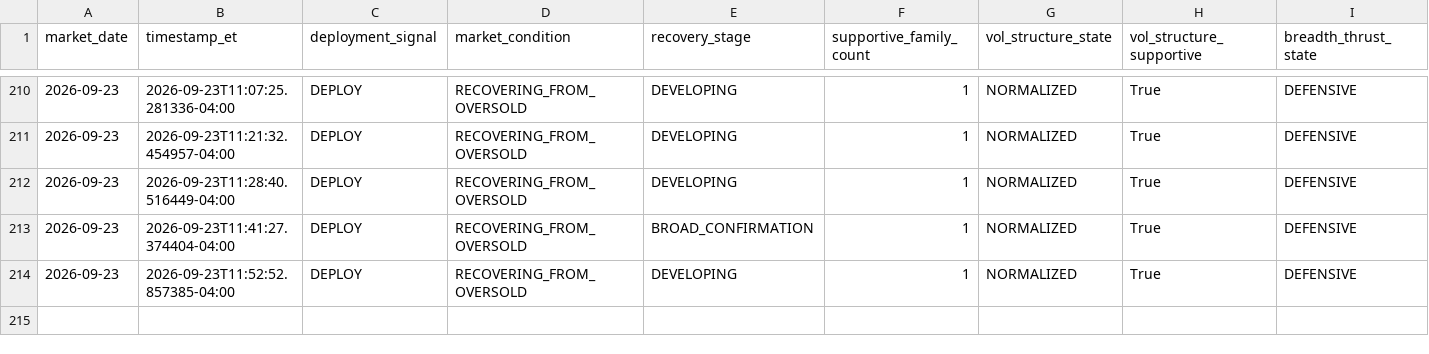
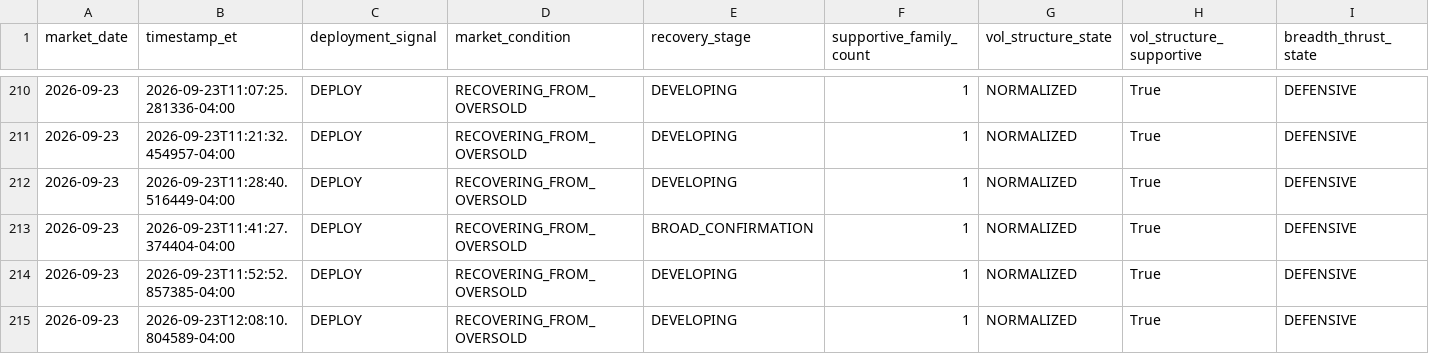
Before and after one commit to arjunthak0522/swing-intelligence, a CSV file: data/reentry/secondary_confirmation_history.csv, drawn as a sheet; only a part is shown, gaps mark what is left out; rows hold the shown columns only; the diff names each change by its address in the sheet, - before the commit and + after, or states it on an @@ line.

```diff
--- a/data/reentry/secondary_confirmation_history.csv
+++ b/data/reentry/secondary_confirmation_history.csv
+row 215: 2026-09-23 | 2026-09-23T12:08:10.804589-04:00 | DEPLOY | RECOVERING_FROM_OVERSOLD | DEVELOPING | 1 | NORMALIZED | True | DEFENSIVE
```
Also changed, not shown: 1 other file.
